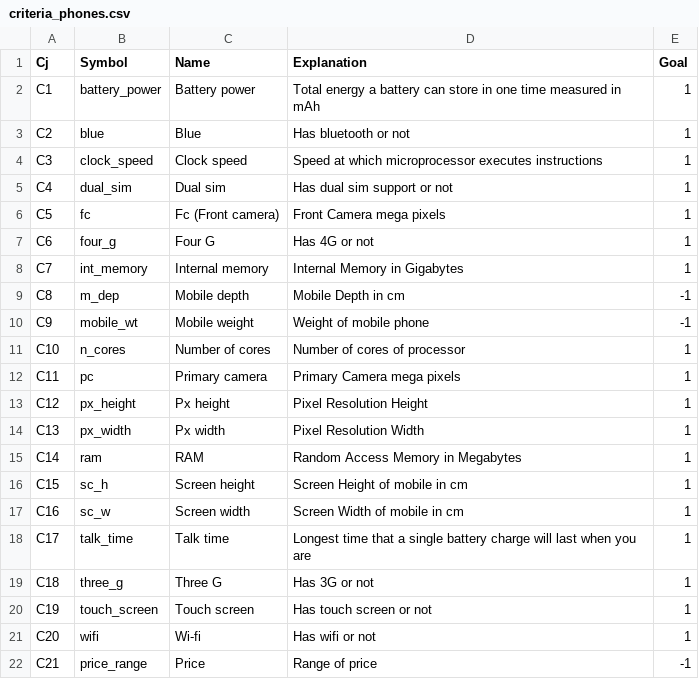
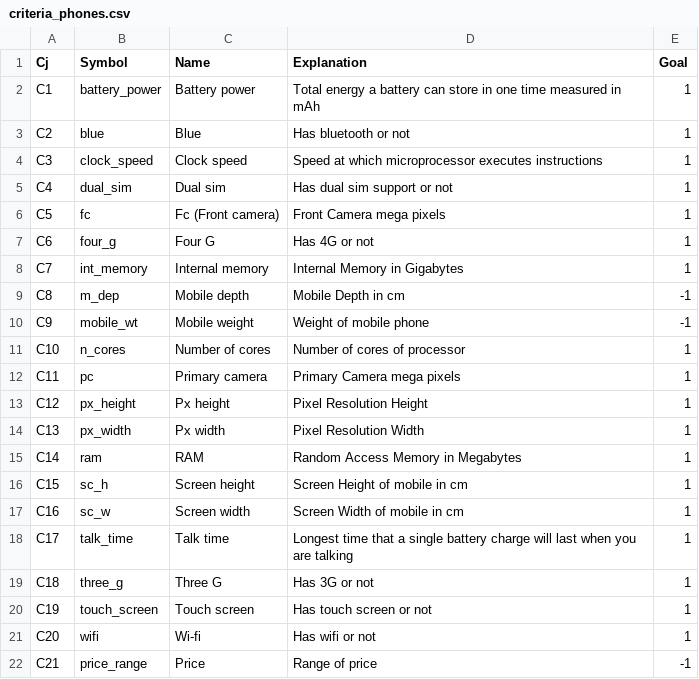
Before and after one commit to energyinpython/EVO-SPOTIS, a CSV file: examples/criteria_phones.csv, drawn as a sheet.

```diff
--- a/examples/criteria_phones.csv
+++ b/examples/criteria_phones.csv
@@ -17,3 +17,3 @@ C15,sc_h,Screen height,Screen Height of mobile in cm,1
 C16,sc_w,Screen width,Screen Width of mobile in cm,1
-C17,talk_time,Talk time,Longest time that a single battery charge will last when you are,1
+C17,talk_time,Talk time,Longest time that a single battery charge will last when you are talking,1
 C18,three_g,Three G,Has 3G or not,1
```
Also changed, not shown: examples/results/best_weights_de.csv, examples/results/results_de.csv, 4 other files.
